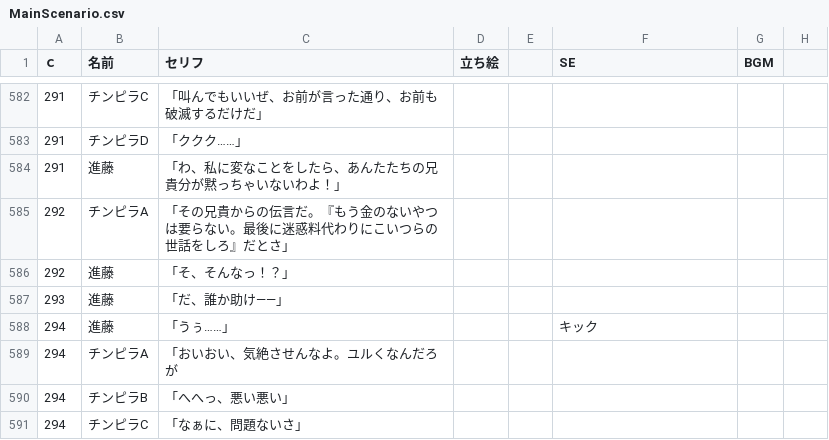
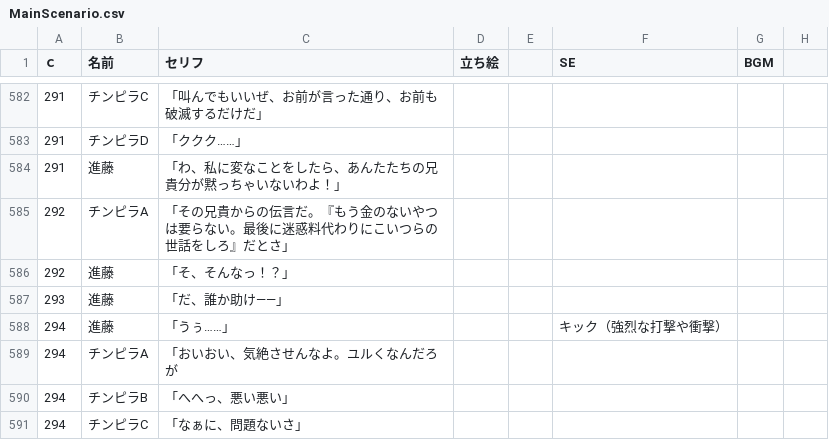
Before and after one commit to Hetarou/Nosferatu, a CSV file: Nosferato/Assets/Resources/MainScenario.csv, drawn as a sheet; only a part is shown, gaps mark what is left out.

```diff
--- a/Nosferato/Assets/Resources/MainScenario.csv
+++ b/Nosferato/Assets/Resources/MainScenario.csv
@@ -593,3 +593,3 @@
 293,進藤,「だ、誰か助け――」,,,,,
-294,進藤,「うぅ……」,,,キック,,
+294,進藤,「うぅ……」,,,キック（強烈な打撃や衝撃）,,
 294,チンピラA,「おいおい、気絶させんなよ。ユルくなんだろが,,,,,
```
Also changed, not shown: 5 other files.
